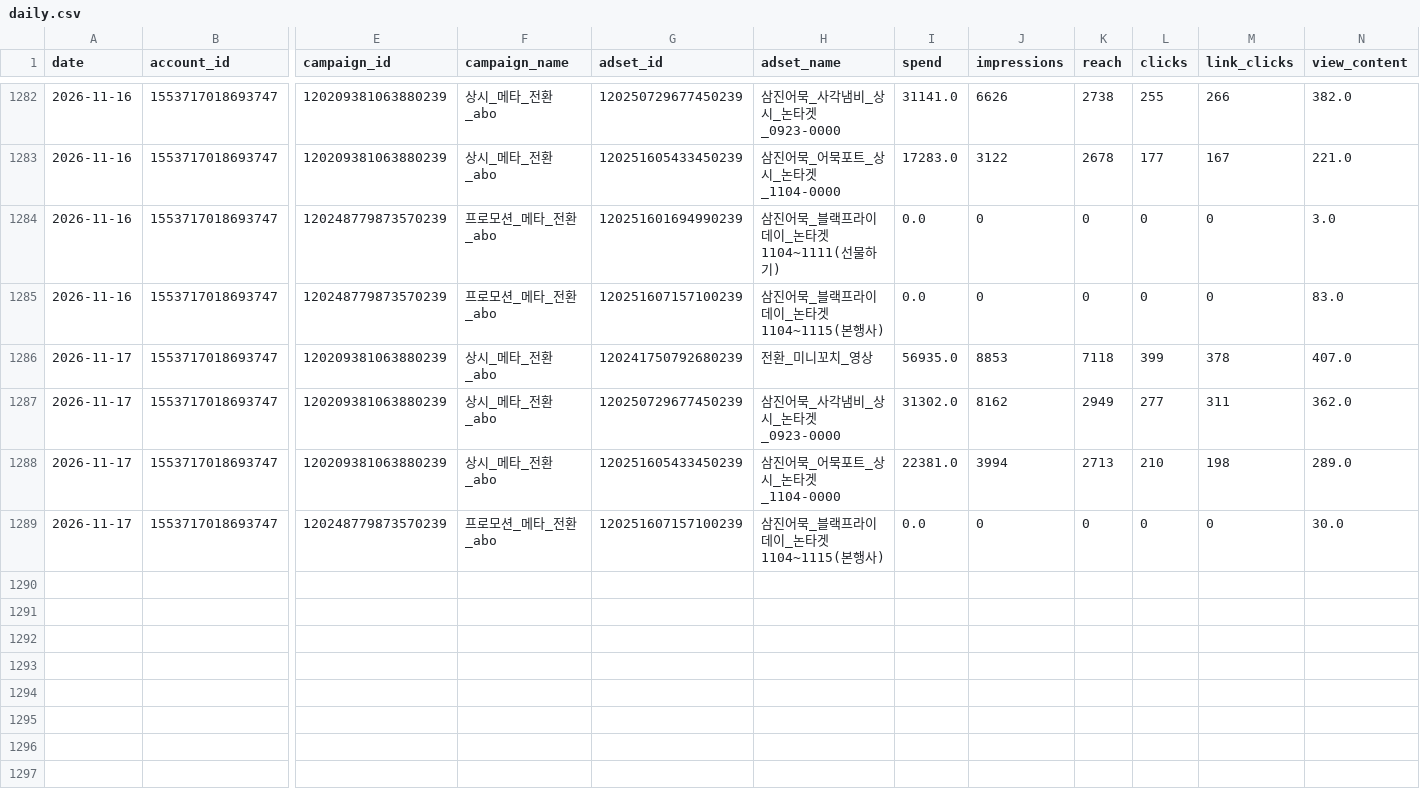
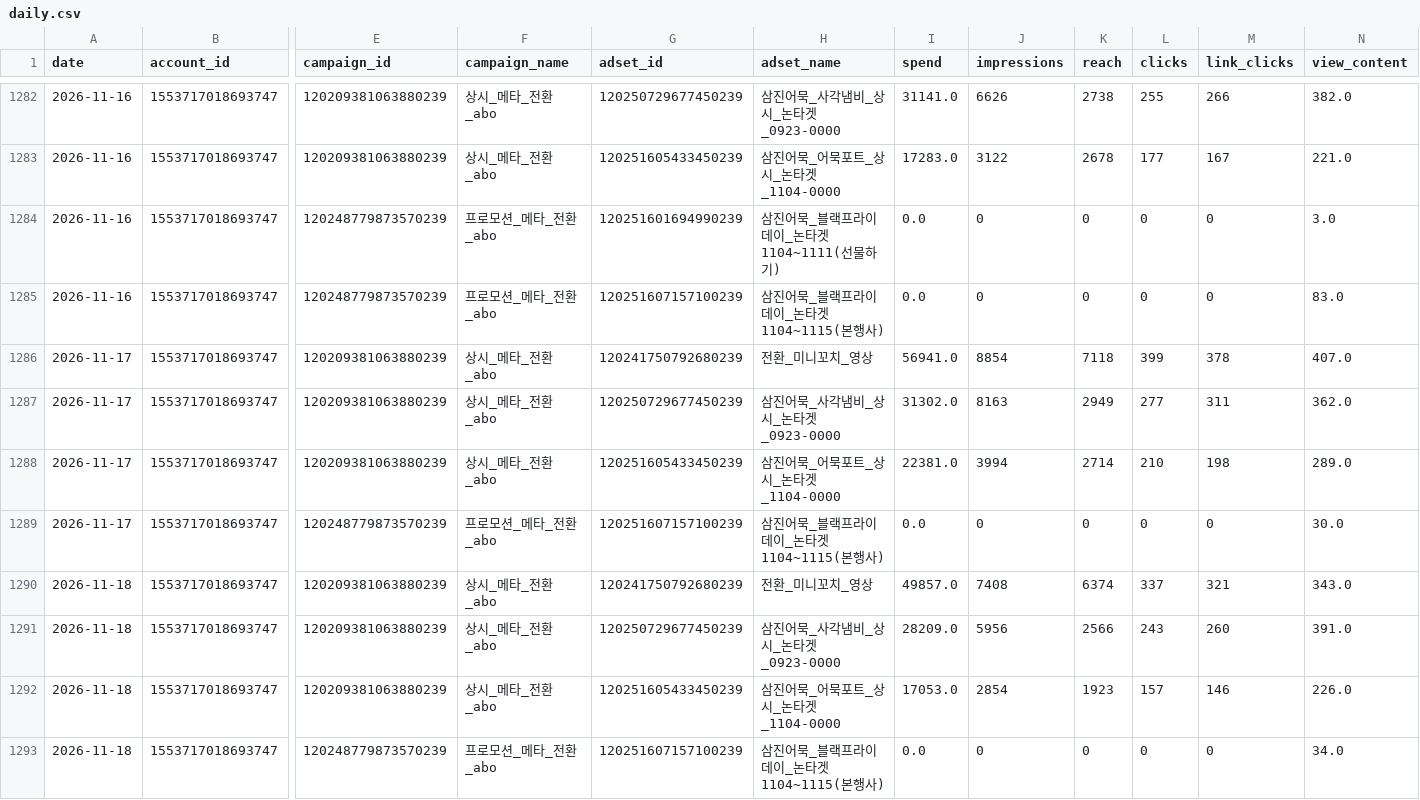
Before and after one commit to ahnhee7165/samkin_metareport, a CSV file: data/daily.csv, drawn as a sheet; only a part is shown, gaps mark what is left out; rows hold the shown columns only; the diff names each change by its address in the sheet, - before the commit and + after, or states it on an @@ line.

```diff
--- a/data/daily.csv
+++ b/data/daily.csv
-I1286 (spend): 56935.0
+I1286 (spend): 56941.0
-J1286 (impressions): 8853
+J1286 (impressions): 8854
-J1287 (impressions): 8162
+J1287 (impressions): 8163
-K1288 (reach): 2713
+K1288 (reach): 2714
+row 1290: 2026-11-18 | 1553717018693747 | 120209381063880239 | 상시_메타_전환_abo | 120241750792680239 | 전환_미니꼬치_영상 | 49857.0 | 7408 | 6374 | 337 | 321 | 343.0
+row 1291: 2026-11-18 | 1553717018693747 | 120209381063880239 | 상시_메타_전환_abo | 120250729677450239 | 삼진어묵_사각냄비_상시_논타겟_0923-0000 | 28209.0 | 5956 | 2566 | 243 | 260 | 391.0
+row 1292: 2026-11-18 | 1553717018693747 | 120209381063880239 | 상시_메타_전환_abo | 120251605433450239 | 삼진어묵_어묵포트_상시_논타겟_1104-0000 | 17053.0 | 2854 | 1923 | 157 | 146 | 226.0
+row 1293: 2026-11-18 | 1553717018693747 | 120248779873570239 | 프로모션_메타_전환_abo | 120251607157100239 | 삼진어묵_블랙프라이데이_논타겟 1104~1115(본행사) | 0.0 | 0 | 0 | 0 | 0 | 34.0
```
Also changed, not shown: 8 other files.
